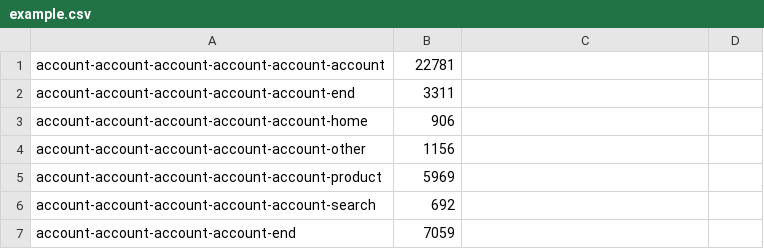
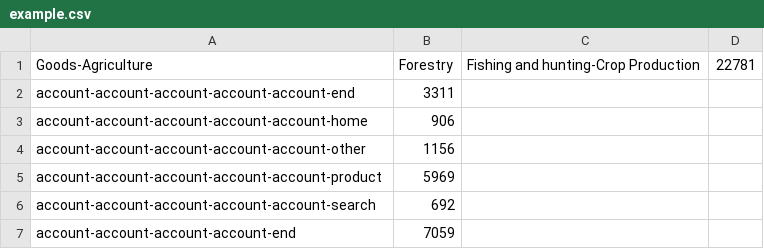
Before and after one commit to DanielKM/Sunburst-Chart, a CSV file: example.csv, drawn as a sheet; only a part is shown.

Commit message:
updated agriculture

```diff
--- a/example.csv
+++ b/example.csv
@@ -1,2 +1,2 @@
-account-account-account-account-account-account,22781
+Goods-Agriculture, Forestry, Fishing and hunting-Crop Production,22781
 account-account-account-account-account-end,3311
```
Also changed, not shown: 2 other files.
